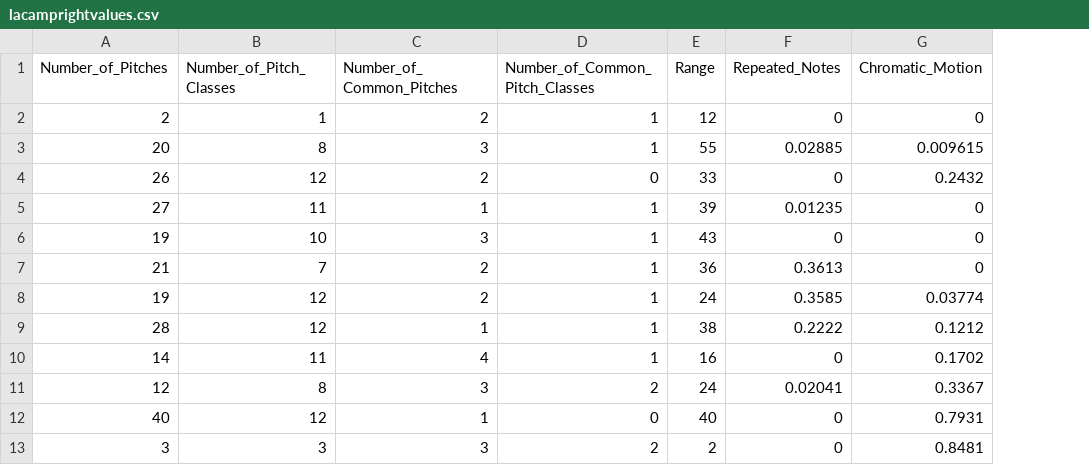
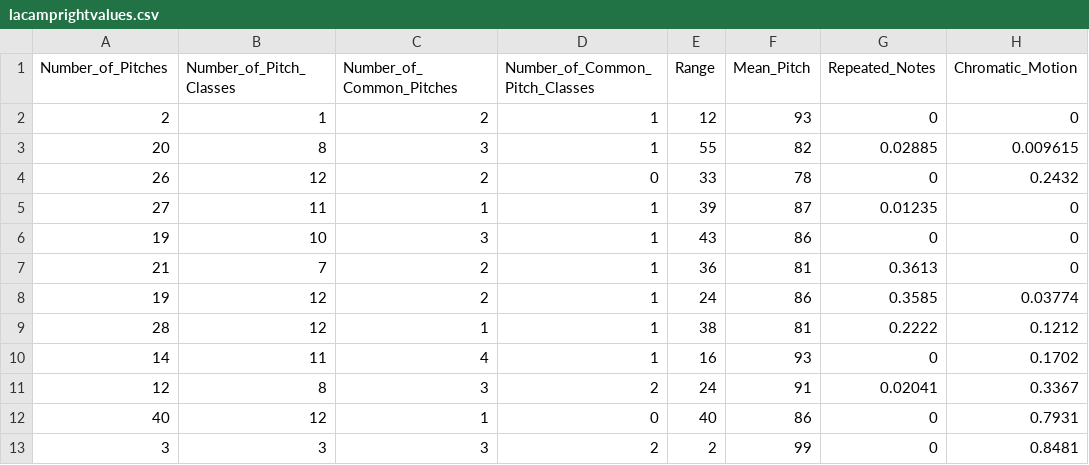
Before and after one commit to jamesantiporda/Encore, a CSV file: Assets/CSV Files/lacampanella/lacamprightvalues.csv, drawn as a sheet; only a part is shown; the diff names each change by its address in the sheet, - before the commit and + after, or states it on an @@ line.

```diff
--- a/Assets/CSV Files/lacampanella/lacamprightvalues.csv
+++ b/Assets/CSV Files/lacampanella/lacamprightvalues.csv
+column F (Mean_Pitch), rows 2-13: 93 | 82 | 78 | 87 | 86 | 81 | 86 | 81 | 93 | 91 | 86 | 99
```
Also changed, not shown: Assets/CSV Files/lacampanella/lacampleftvalues.csv, 57 other files.
